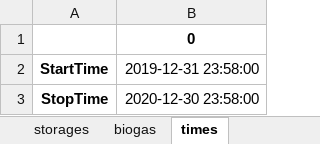
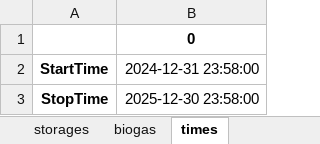
Before and after one commit to TradeRES/toolbox-amiris-emlab, an Excel workbook: amiris_workflow/amiris_data_structure.xlsx, sheet times, drawn as a sheet; values as stored, in another font and other column widths than the file's, no borders; the diff names each change by its address in the sheet, - before the commit and + after, or states it on an @@ line.

```diff
--- a/amiris_workflow/amiris_data_structure.xlsx (sheet times)
+++ b/amiris_workflow/amiris_data_structure.xlsx (sheet times)
-B2: 2019-12-31 23:58:00
+B2: 2024-12-31 23:58:00
-B3: 2020-12-30 23:58:00
+B3: 2025-12-30 23:58:00
```
Also changed, not shown: sheet renewables, sheet scenario_data_emlab, 5 other files.
